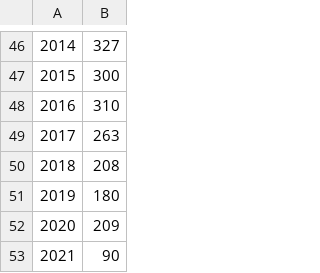
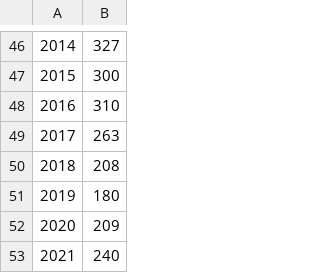
Before and after one commit to sodestream/sodestream.github.io, a CSV file: dashboard/data/rfc-annual-publications.csv, drawn as a sheet; only a part is shown, gaps mark what is left out.

```diff
--- a/dashboard/data/rfc-annual-publications.csv
+++ b/dashboard/data/rfc-annual-publications.csv
@@ -52,2 +52,2 @@
 2020,209
-2021,90
+2021,240
```
Also changed, not shown: dashboard/data/rfc-annual-publications-areas.csv, dashboard/data/rfc-annual-publications-status.csv, 12 other files.
